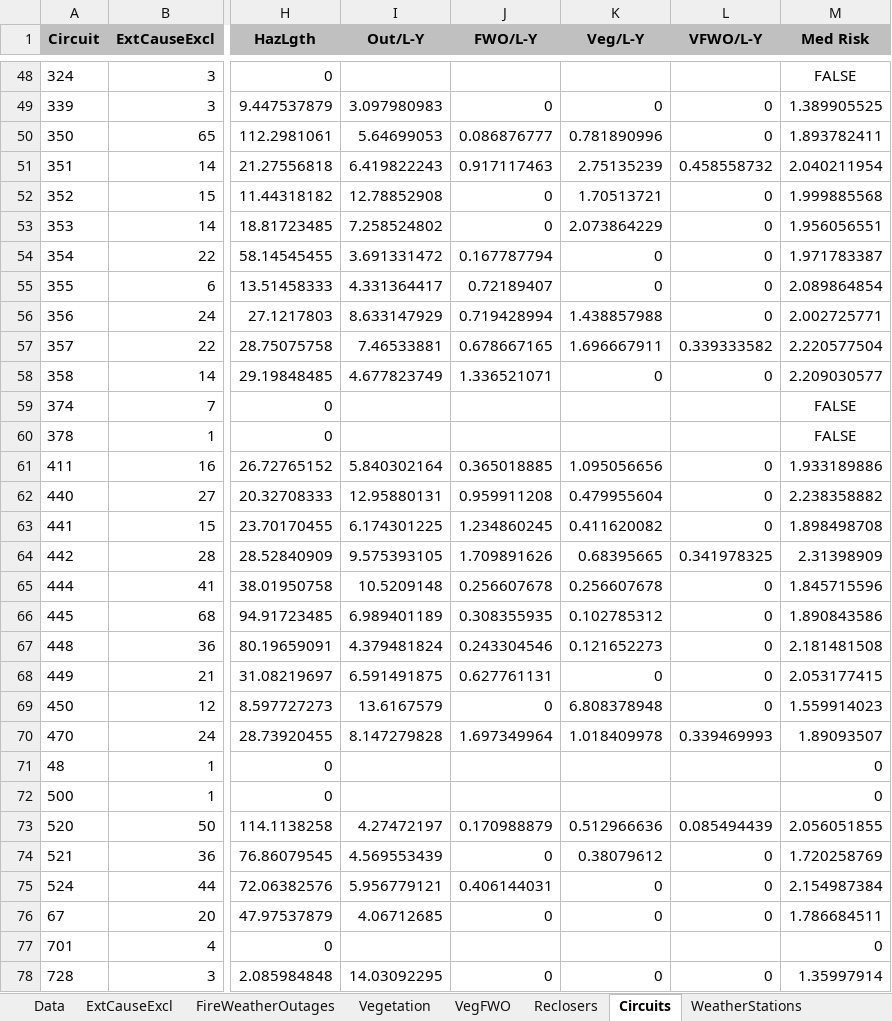
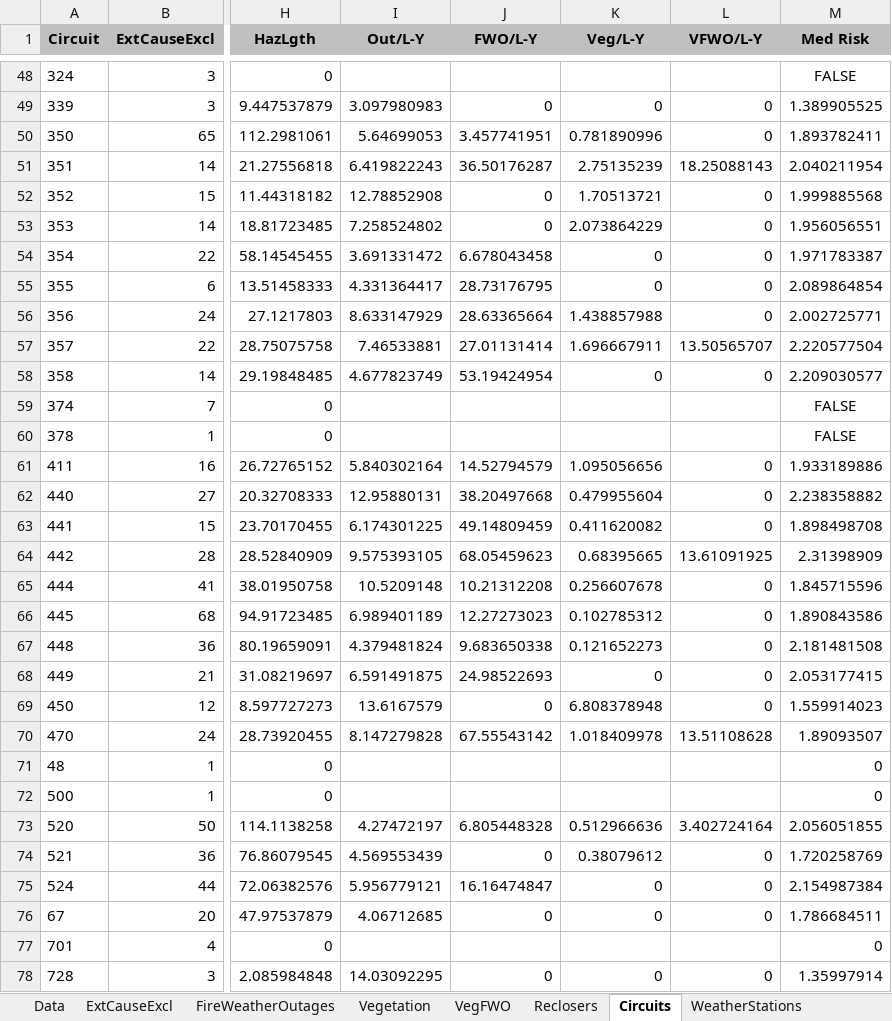
Before and after one commit to jwmitchell/mbar-calculations, an Excel workbook: A14Data/MGRA-A1411003-DataAnalysis.xlsx, sheet Circuits, drawn as a sheet; only a part is shown, gaps mark what is left out; values as stored, in another font and other column widths than the file's, no borders; charts and pictures not drawn; the diff covers the shown part only; the diff names each change by its address in the sheet, - before the commit and + after, or states it on an @@ line.

Commit message:
Recent changes to file including correction of FW outage rates for circuits

```diff
--- a/A14Data/MGRA-A1411003-DataAnalysis.xlsx (sheet Circuits)
+++ b/A14Data/MGRA-A1411003-DataAnalysis.xlsx (sheet Circuits)
-J50 (FWO/L-Y): 0.086876777
+J50 (FWO/L-Y): 3.457741951
-J51 (FWO/L-Y): 0.917117463
+J51 (FWO/L-Y): 36.50176287
-L51 (VFWO/L-Y): 0.458558732
+L51 (VFWO/L-Y): 18.25088143
-J54 (FWO/L-Y): 0.167787794
+J54 (FWO/L-Y): 6.678043458
-J55 (FWO/L-Y): 0.72189407
+J55 (FWO/L-Y): 28.73176795
-J56 (FWO/L-Y): 0.719428994
+J56 (FWO/L-Y): 28.63365664
-J57 (FWO/L-Y): 0.678667165
+J57 (FWO/L-Y): 27.01131414
-L57 (VFWO/L-Y): 0.339333582
+L57 (VFWO/L-Y): 13.50565707
-J58 (FWO/L-Y): 1.336521071
+J58 (FWO/L-Y): 53.19424954
-J61 (FWO/L-Y): 0.365018885
+J61 (FWO/L-Y): 14.52794579
-J62 (FWO/L-Y): 0.959911208
+J62 (FWO/L-Y): 38.20497668
-J63 (FWO/L-Y): 1.234860245
+J63 (FWO/L-Y): 49.14809459
-J64 (FWO/L-Y): 1.709891626
+J64 (FWO/L-Y): 68.05459623
-L64 (VFWO/L-Y): 0.341978325
+L64 (VFWO/L-Y): 13.61091925
-J65 (FWO/L-Y): 0.256607678
+J65 (FWO/L-Y): 10.21312208
-J66 (FWO/L-Y): 0.308355935
+J66 (FWO/L-Y): 12.27273023
-J67 (FWO/L-Y): 0.243304546
+J67 (FWO/L-Y): 9.683650338
-J68 (FWO/L-Y): 0.627761131
+J68 (FWO/L-Y): 24.98522693
-J70 (FWO/L-Y): 1.697349964
+J70 (FWO/L-Y): 67.55543142
-L70 (VFWO/L-Y): 0.339469993
+L70 (VFWO/L-Y): 13.51108628
-J73 (FWO/L-Y): 0.170988879
+J73 (FWO/L-Y): 6.805448328
-L73 (VFWO/L-Y): 0.085494439
+L73 (VFWO/L-Y): 3.402724164
-J75 (FWO/L-Y): 0.406144031
+J75 (FWO/L-Y): 16.16474847
```
Also changed, not shown: 40 edited cells elsewhere in this sheet, sheet excess_outage, sheet WeatherIncidents, sheet VegFWO, formulas that keep their value, charts or pictures.
